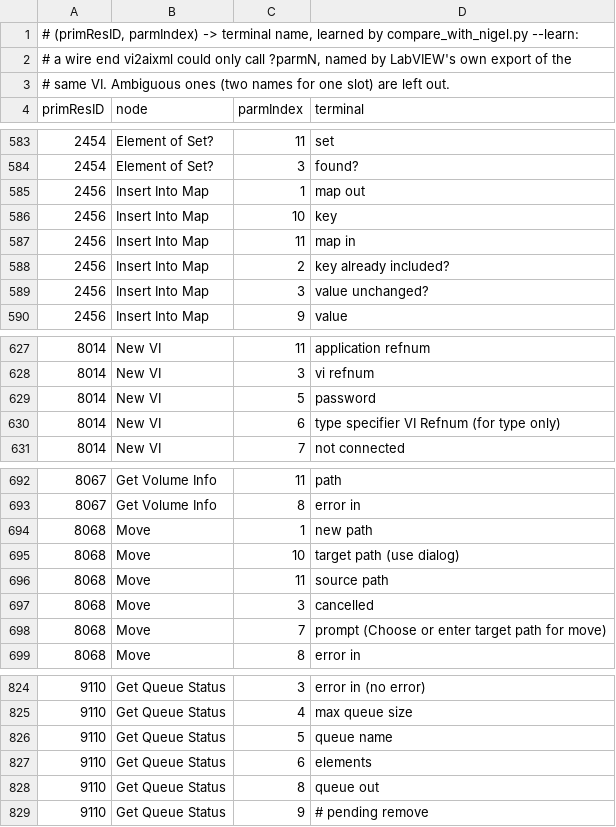
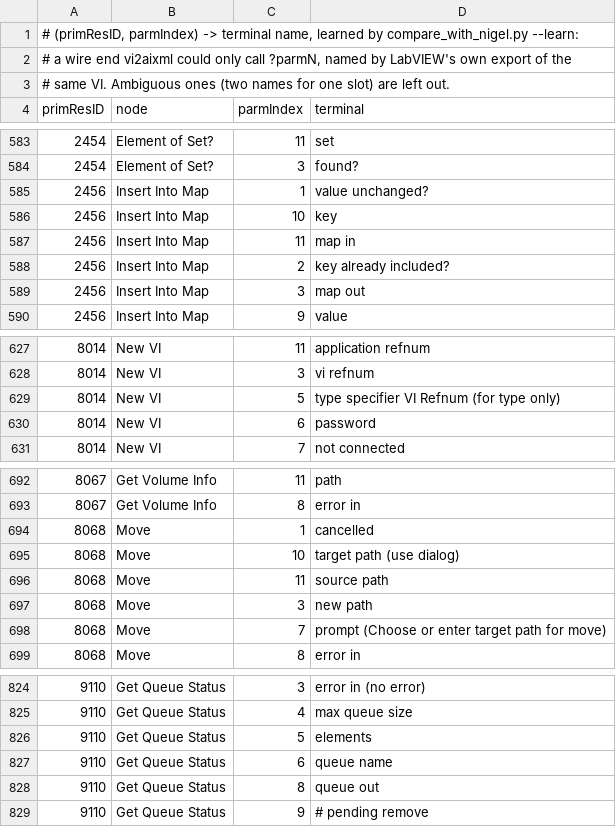
Before and after one commit to Zuehlke/labview-mcp, a TSV file: scripts/aixml-pylabview/terminal-names-learned.tsv, drawn as a sheet; only a part is shown, gaps mark what is left out.

```diff
--- a/scripts/aixml-pylabview/terminal-names-learned.tsv
+++ b/scripts/aixml-pylabview/terminal-names-learned.tsv
@@ -584,3 +584,3 @@ primResID	node	parmIndex	terminal
 2454	Element of Set?	3	found?
-2456	Insert Into Map	1	map out
+2456	Insert Into Map	1	value unchanged?
 2456	Insert Into Map	10	key
@@ -588,3 +588,3 @@ primResID	node	parmIndex	terminal
 2456	Insert Into Map	2	key already included?
-2456	Insert Into Map	3	value unchanged?
+2456	Insert Into Map	3	map out
 2456	Insert Into Map	9	value
@@ -628,4 +628,4 @@ primResID	node	parmIndex	terminal
 8014	New VI	3	vi refnum
-8014	New VI	5	password
-8014	New VI	6	type specifier VI Refnum (for type only)
+8014	New VI	5	type specifier VI Refnum (for type only)
+8014	New VI	6	password
 8014	New VI	7	not connected
@@ -693,6 +693,6 @@ primResID	node	parmIndex	terminal
 8067	Get Volume Info	8	error in
-8068	Move	1	new path
+8068	Move	1	cancelled
 8068	Move	10	target path (use dialog)
 8068	Move	11	source path
-8068	Move	3	cancelled
+8068	Move	3	new path
 8068	Move	7	prompt (Choose or enter target path for move)
@@ -825,4 +825,4 @@ primResID	node	parmIndex	terminal
 9110	Get Queue Status	4	max queue size
-9110	Get Queue Status	5	queue name
-9110	Get Queue Status	6	elements
+9110	Get Queue Status	5	elements
+9110	Get Queue Status	6	queue name
 9110	Get Queue Status	8	queue out
```
Also changed, not shown: 15 other files.
